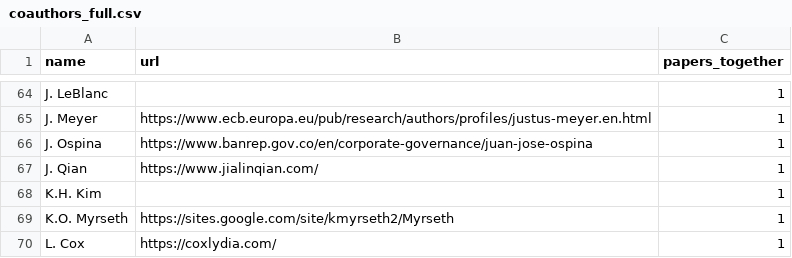
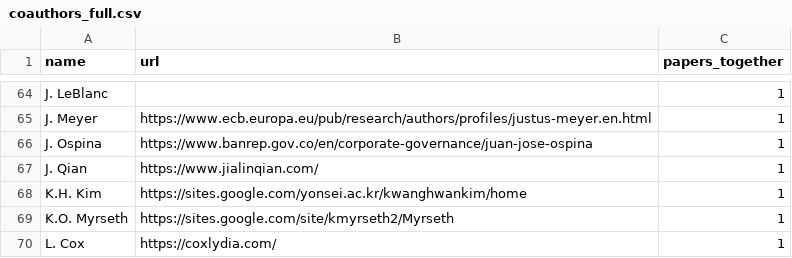
Before and after one commit to michweber/michweber.github.io, a CSV file: coauthors_full.csv, drawn as a sheet; only a part is shown, gaps mark what is left out.

Commit message:
Update coauthors_full.csv

```diff
--- a/coauthors_full.csv
+++ b/coauthors_full.csv
@@ -67,3 +67,3 @@ J. Ospina,https://www.banrep.gov.co/en/corporate-governance/juan-jose-ospina,1
 J. Qian,https://www.jialinqian.com/,1
-K.H. Kim,,1
+K.H. Kim,https://sites.google.com/yonsei.ac.kr/kwanghwankim/home,1
 K.O. Myrseth,https://sites.google.com/site/kmyrseth2/Myrseth,1
```
